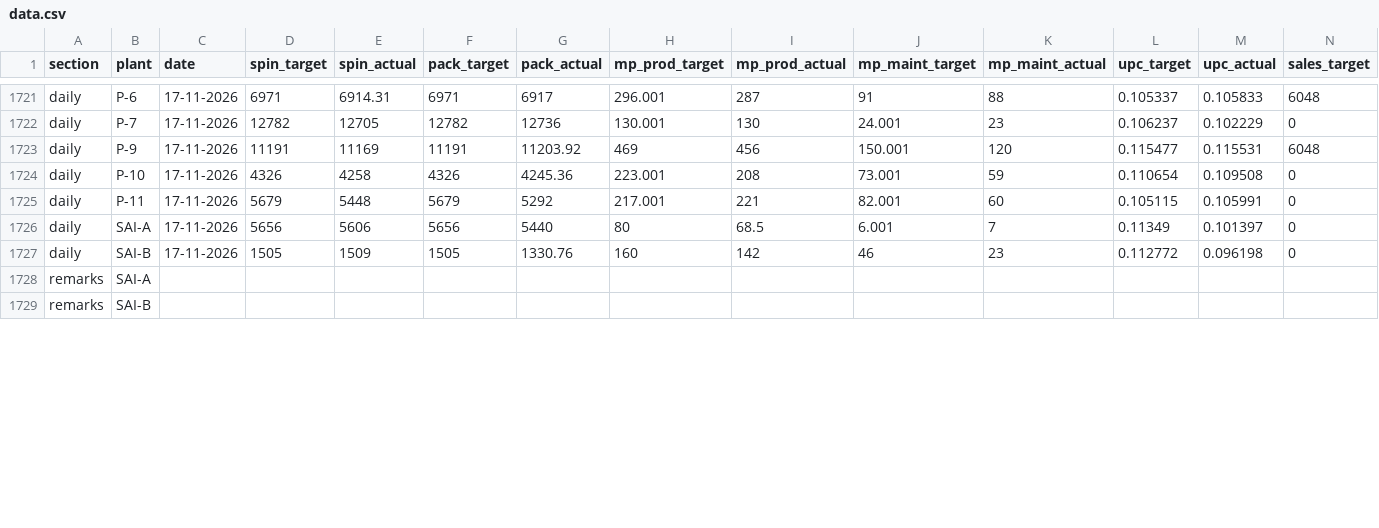
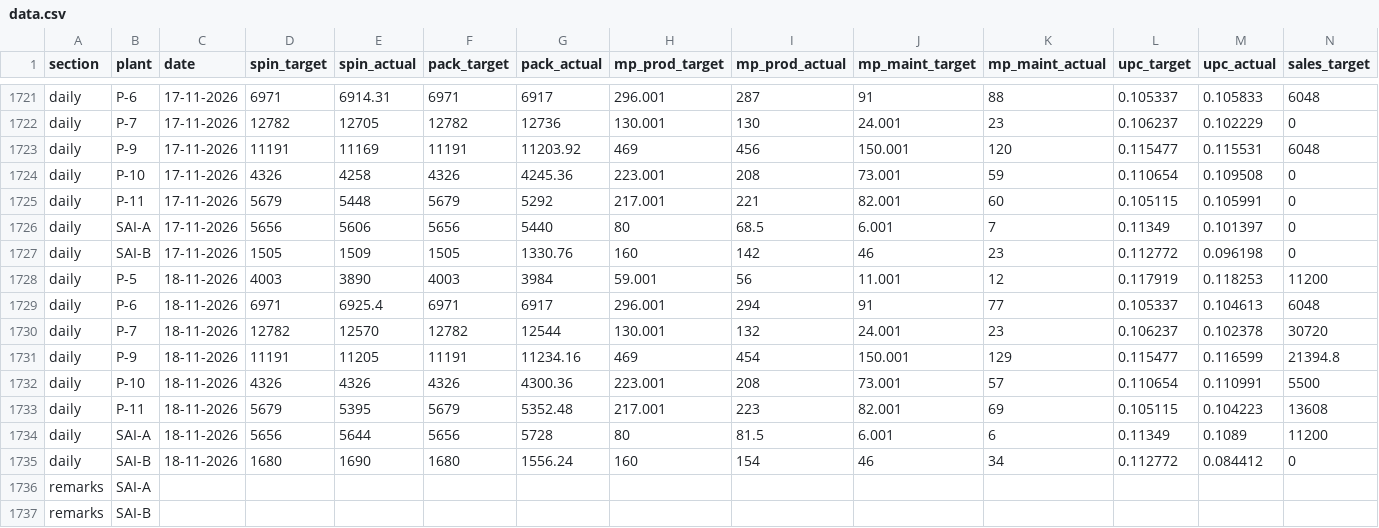
Before and after one commit to ipcamsgrmills/sgm-dashboard, a CSV file: data.csv, drawn as a sheet; only a part is shown, gaps mark what is left out; rows hold the shown columns only; the diff covers the shown part only; the diff names each change by its address in the sheet, - before the commit and + after, or states it on an @@ line.

Commit message:
Add files via upload

```diff
--- a/data.csv
+++ b/data.csv
+row 1728: daily | P-5 | 18-11-2026 | 4003 | 3890 | 4003 | 3984 | 59.001 | 56 | 11.001 | 12 | 0.117919 | 0.118253 | 11200
+row 1729: daily | P-6 | 18-11-2026 | 6971 | 6925.4 | 6971 | 6917 | 296.001 | 294 | 91 | 77 | 0.105337 | 0.104613 | 6048
+row 1730: daily | P-7 | 18-11-2026 | 12782 | 12570 | 12782 | 12544 | 130.001 | 132 | 24.001 | 23 | 0.106237 | 0.102378 | 30720
+row 1731: daily | P-9 | 18-11-2026 | 11191 | 11205 | 11191 | 11234.16 | 469 | 454 | 150.001 | 129 | 0.115477 | 0.116599 | 21394.8
+row 1732: daily | P-10 | 18-11-2026 | 4326 | 4326 | 4326 | 4300.36 | 223.001 | 208 | 73.001 | 57 | 0.110654 | 0.110991 | 5500
+row 1733: daily | P-11 | 18-11-2026 | 5679 | 5395 | 5679 | 5352.48 | 217.001 | 223 | 82.001 | 69 | 0.105115 | 0.104223 | 13608
+row 1734: daily | SAI-A | 18-11-2026 | 5656 | 5644 | 5656 | 5728 | 80 | 81.5 | 6.001 | 6 | 0.11349 | 0.1089 | 11200
+row 1735: daily | SAI-B | 18-11-2026 | 1680 | 1690 | 1680 | 1556.24 | 160 | 154 | 46 | 34 | 0.112772 | 0.084412 | 0
```
Also changed, not shown: 17 edited cells elsewhere in this file.
